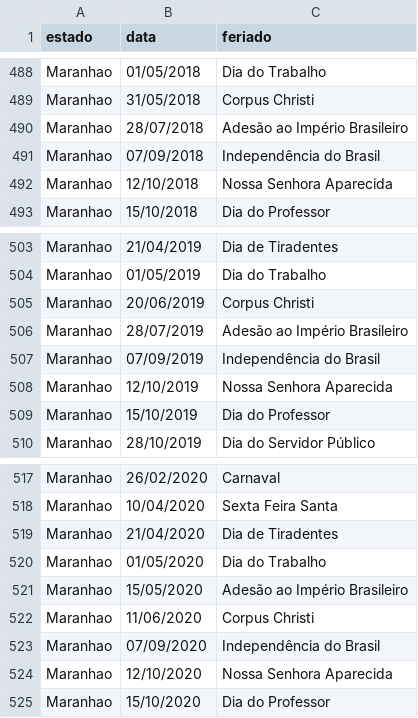
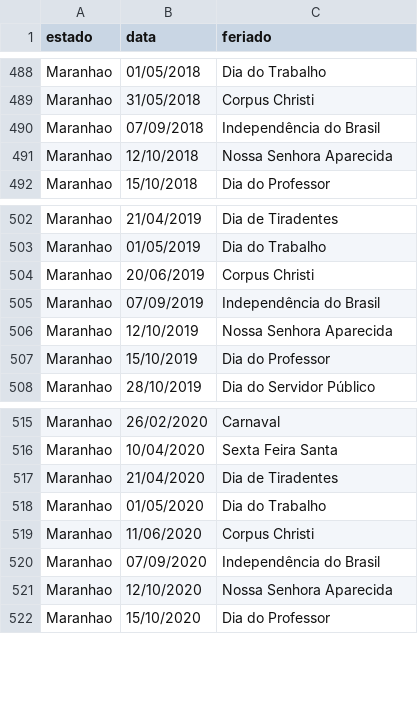
Before and after one commit to gnjardim/economy_tracking_covid, a CSV file: input/feriados.csv, drawn as a sheet; only a part is shown, gaps mark what is left out; the diff names each change by its address in the sheet, - before the commit and + after, or states it on an @@ line.

Commit message:
update data

```diff
--- a/input/feriados.csv
+++ b/input/feriados.csv
-row 490: Maranhao | 28/07/2018 | Adesão ao Império Brasileiro
-row 506: Maranhao | 28/07/2019 | Adesão ao Império Brasileiro
-row 521: Maranhao | 15/05/2020 | Adesão ao Império Brasileiro
```
